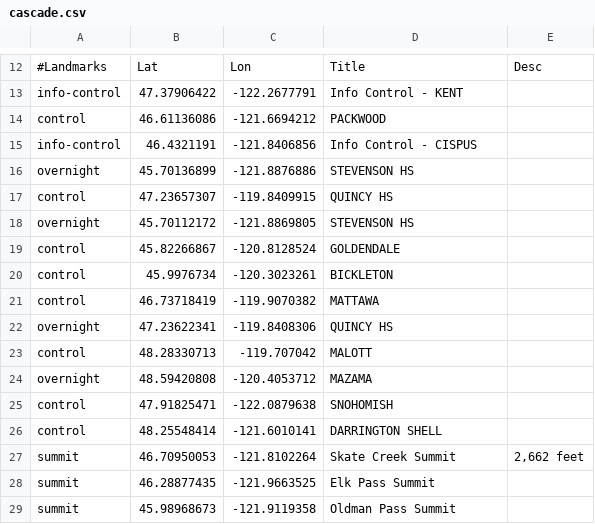
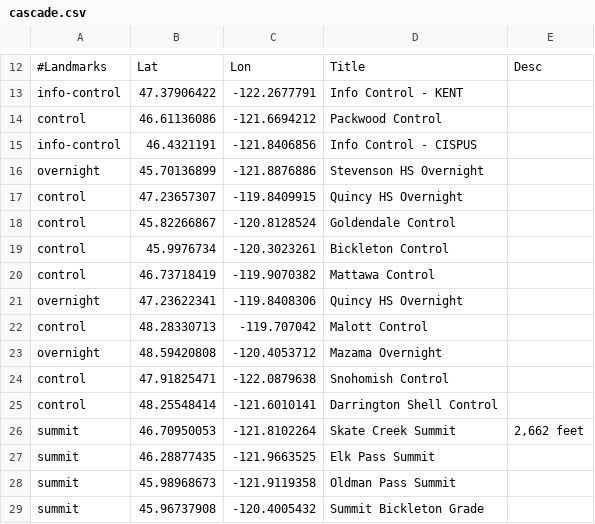
Before and after one commit to MichalYoung/Enroute, a CSV file: events/cascade.csv, drawn as a sheet; only a part is shown, gaps mark what is left out; the shorter side is filled out with more unchanged rows; removed rows and columns are numbered as before the commit, all else as after; the diff names each change by its address in the sheet, - before the commit and + after, or states it on an @@ line.

```diff
--- a/events/cascade.csv
+++ b/events/cascade.csv
-D14: PACKWOOD
+D14: Packwood Control
-D16: STEVENSON HS
+D16: Stevenson HS Overnight
-D17: QUINCY HS
+D17: Quincy HS Overnight
-row 18: overnight | 45.70112172 | -121.8869805 | STEVENSON HS
-D18: GOLDENDALE
+D18: Goldendale Control
-D19: BICKLETON
+D19: Bickleton Control
-D20: MATTAWA
+D20: Mattawa Control
-D21: QUINCY HS
+D21: Quincy HS Overnight
-D22: MALOTT
+D22: Malott Control
-D23: MAZAMA
+D23: Mazama Overnight
-D24: SNOHOMISH
+D24: Snohomish Control
-D25: DARRINGTON SHELL
+D25: Darrington Shell Control
```
Also changed, not shown: 1 other file.
